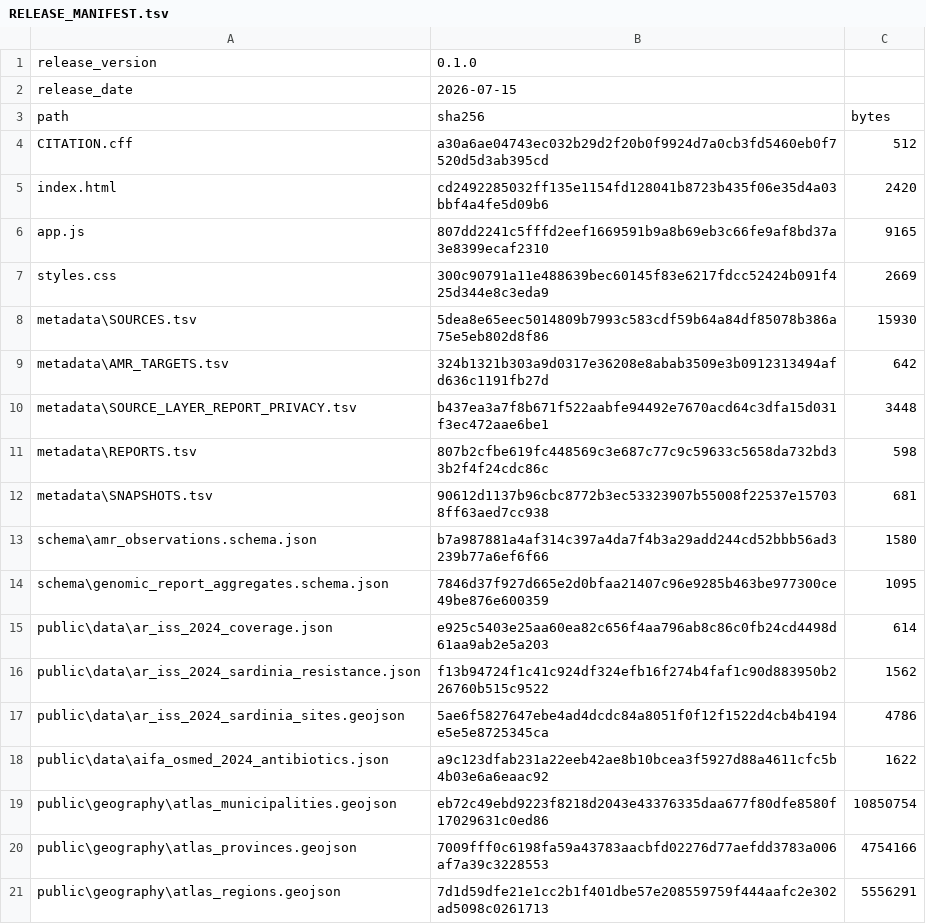
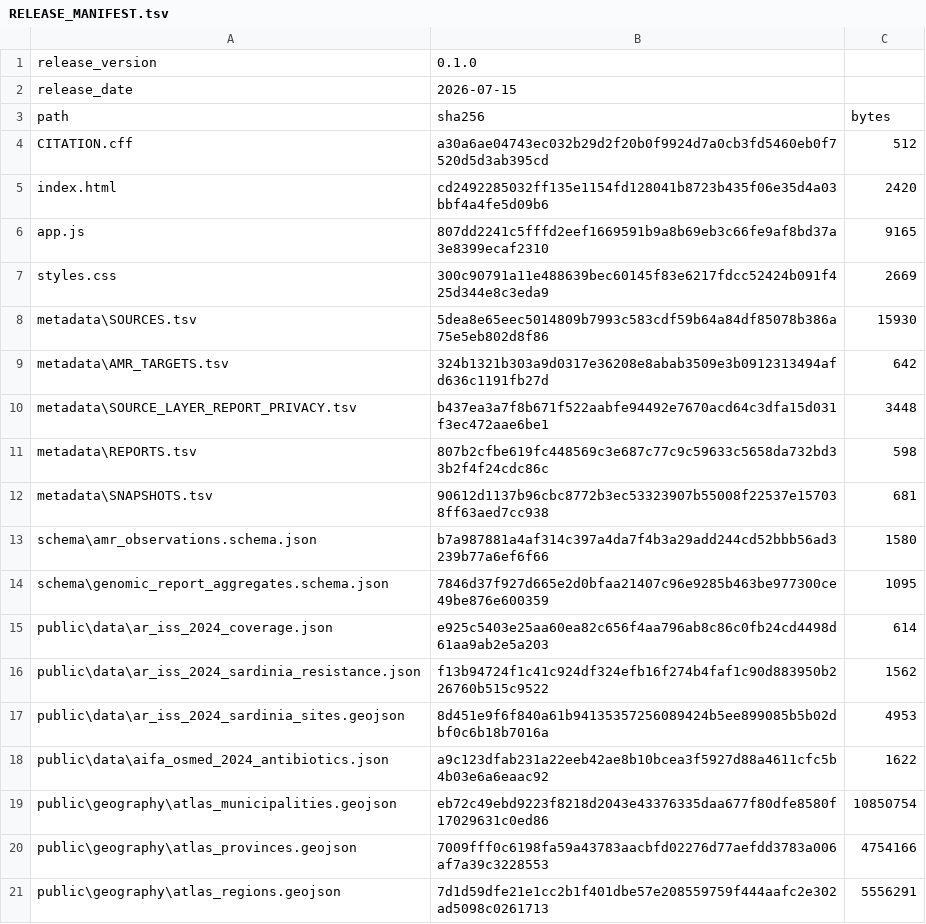
Before and after one commit to aguaraglia/sardinia-one-health-amr-atlas, a TSV file: metadata/RELEASE_MANIFEST.tsv, drawn as a sheet.

```diff
--- a/metadata/RELEASE_MANIFEST.tsv
+++ b/metadata/RELEASE_MANIFEST.tsv
@@ -16,3 +16,3 @@ public\data\ar_iss_2024_coverage.json	e925c5403e25aa60ea82c656f4aa796ab8c86c0fb2
 public\data\ar_iss_2024_sardinia_resistance.json	f13b94724f1c41c924df324efb16f274b4faf1c90d883950b226760b515c9522	1562
-public\data\ar_iss_2024_sardinia_sites.geojson	5ae6f5827647ebe4ad4dcdc84a8051f0f12f1522d4cb4b4194e5e5e8725345ca	4786
+public\data\ar_iss_2024_sardinia_sites.geojson	8d451e9f6f840a61b94135357256089424b5ee899085b5b02dbf0c6b18b7016a	4953
 public\data\aifa_osmed_2024_antibiotics.json	a9c123dfab231a22eeb42ae8b10bcea3f5927d88a4611cfc5b4b03e6a6eaac92	1622
```
Also changed, not shown: 1 other file.
